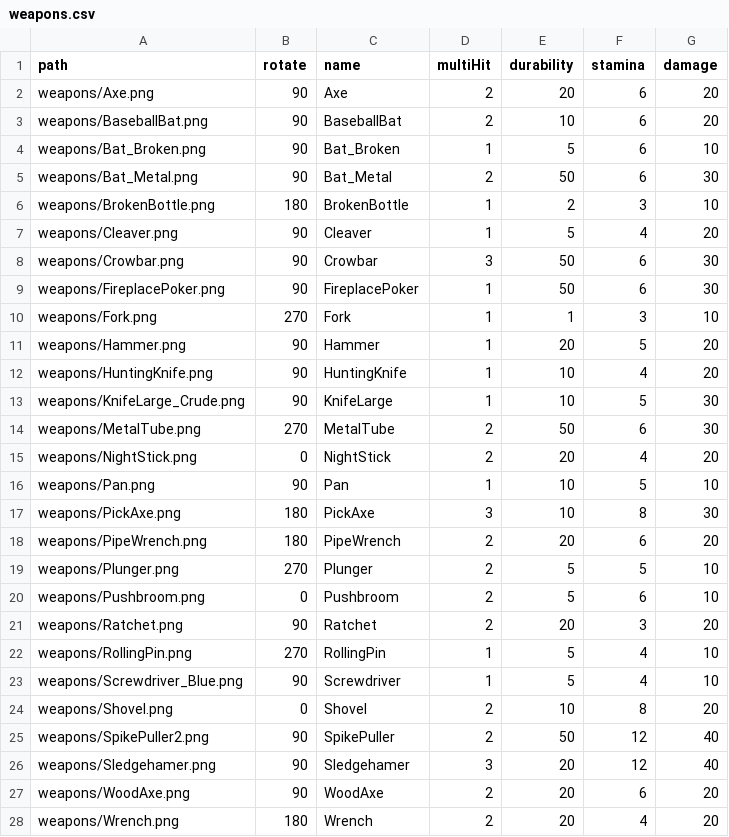
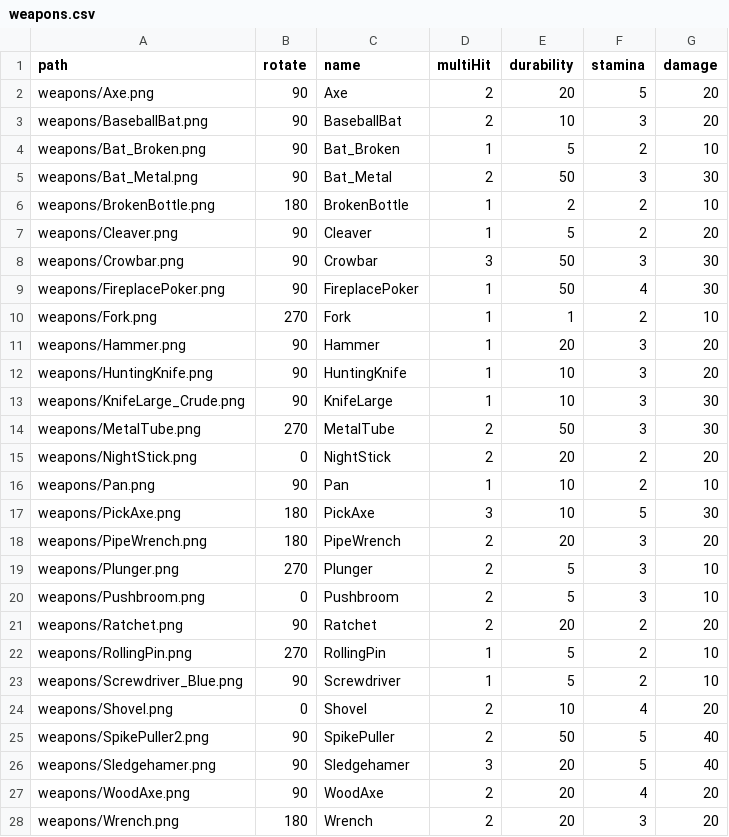
Before and after one commit to k0kk0r0/projectZBstats, a CSV file: weapons.csv, drawn as a sheet.

```diff
--- a/weapons.csv
+++ b/weapons.csv
@@ -1,28 +1,28 @@
 path,rotate,name,multiHit,durability,stamina,damage
-weapons/Axe.png,90,Axe,2,20,6,20
-weapons/BaseballBat.png,90,BaseballBat,2,10,6,20
-weapons/Bat_Broken.png,90,Bat_Broken,1,5,6,10
-weapons/Bat_Metal.png,90,Bat_Metal,2,50,6,30
-weapons/BrokenBottle.png,180,BrokenBottle,1,2,3,10
-weapons/Cleaver.png,90,Cleaver,1,5,4,20
-weapons/Crowbar.png,90,Crowbar,3,50,6,30
-weapons/FireplacePoker.png,90,FireplacePoker,1,50,6,30
-weapons/Fork.png,270,Fork,1,1,3,10
-weapons/Hammer.png,90,Hammer,1,20,5,20
-weapons/HuntingKnife.png,90,HuntingKnife,1,10,4,20
-weapons/KnifeLarge_Crude.png,90,KnifeLarge,1,10,5,30
-weapons/MetalTube.png,270,MetalTube,2,50,6,30
-weapons/NightStick.png,0,NightStick,2,20,4,20
-weapons/Pan.png,90,Pan,1,10,5,10
-weapons/PickAxe.png,180,PickAxe,3,10,8,30
-weapons/PipeWrench.png,180,PipeWrench,2,20,6,20
-weapons/Plunger.png,270,Plunger,2,5,5,10
-weapons/Pushbroom.png,0,Pushbroom,2,5,6,10
-weapons/Ratchet.png,90,Ratchet,2,20,3,20
-weapons/RollingPin.png,270,RollingPin,1,5,4,10
-weapons/Screwdriver_Blue.png,90,Screwdriver,1,5,4,10
-weapons/Shovel.png,0,Shovel,2,10,8,20
-weapons/SpikePuller2.png,90,SpikePuller,2,50,12,40
-weapons/Sledgehamer.png,90,Sledgehamer,3,20,12,40
-weapons/WoodAxe.png,90,WoodAxe,2,20,6,20
-weapons/Wrench.png,180,Wrench,2,20,4,20
+weapons/Axe.png,90,Axe,2,20,5,20
+weapons/BaseballBat.png,90,BaseballBat,2,10,3,20
+weapons/Bat_Broken.png,90,Bat_Broken,1,5,2,10
+weapons/Bat_Metal.png,90,Bat_Metal,2,50,3,30
+weapons/BrokenBottle.png,180,BrokenBottle,1,2,2,10
+weapons/Cleaver.png,90,Cleaver,1,5,2,20
+weapons/Crowbar.png,90,Crowbar,3,50,3,30
+weapons/FireplacePoker.png,90,FireplacePoker,1,50,4,30
+weapons/Fork.png,270,Fork,1,1,2,10
+weapons/Hammer.png,90,Hammer,1,20,3,20
+weapons/HuntingKnife.png,90,HuntingKnife,1,10,3,20
+weapons/KnifeLarge_Crude.png,90,KnifeLarge,1,10,3,30
+weapons/MetalTube.png,270,MetalTube,2,50,3,30
+weapons/NightStick.png,0,NightStick,2,20,2,20
+weapons/Pan.png,90,Pan,1,10,2,10
+weapons/PickAxe.png,180,PickAxe,3,10,5,30
+weapons/PipeWrench.png,180,PipeWrench,2,20,3,20
+weapons/Plunger.png,270,Plunger,2,5,3,10
+weapons/Pushbroom.png,0,Pushbroom,2,5,3,10
+weapons/Ratchet.png,90,Ratchet,2,20,2,20
+weapons/RollingPin.png,270,RollingPin,1,5,2,10
+weapons/Screwdriver_Blue.png,90,Screwdriver,1,5,2,10
+weapons/Shovel.png,0,Shovel,2,10,4,20
+weapons/SpikePuller2.png,90,SpikePuller,2,50,5,40
+weapons/Sledgehamer.png,90,Sledgehamer,3,20,5,40
+weapons/WoodAxe.png,90,WoodAxe,2,20,4,20
+weapons/Wrench.png,180,Wrench,2,20,3,20
```
Also changed, not shown: translations.csv, 9 other files.
